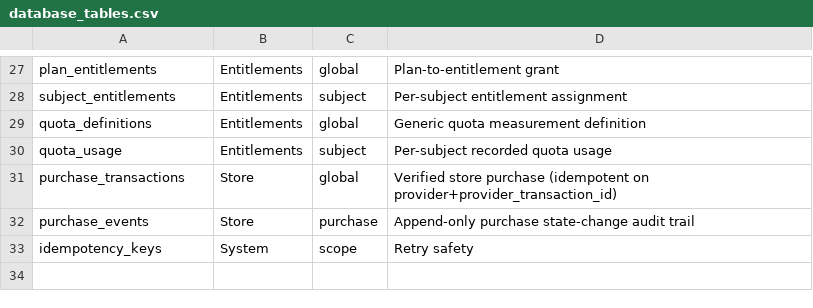
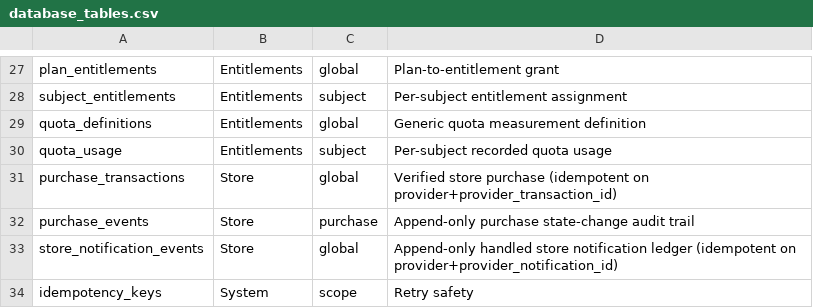
Before and after one commit to Live-Experience-Application/livecore-platform, a CSV file: csv/database_tables.csv, drawn as a sheet; only a part is shown, gaps mark what is left out.

Commit message:
CORE-STORE-005: add idempotent store notification handling
Implement the Store Notifications epic: the handler that ingests Apple/Google
store server notifications and safely updates entitlement state on renewals,
cancellations, refunds and grace periods.

- Add a provider-neutral notification abstraction: the IStoreNotificationParser
  port (one adapter per provider validates an inbound payload's signature/source
  and normalizes it to a StoreNotification) and its fail-closed
  StoreNotificationParserResolver, mirroring the purchase verification seam. Core
  ships no adapter, so an unconfigured provider fails closed (no validator, no
  change).
- Add the append-only store_notification_events table (EF migration) as the dedup
  ledger and audit fact, keyed by a unique (provider, provider_notification_id)
  index so a re-delivered notification is a safe no-op.
- Add StoreNotificationService, which deduplicates a normalized notification and
  drives the affected purchase's lifecycle by reusing the existing audited,
  idempotent PurchaseTransactionService status change (renewal -> Active,
  cancellation -> Cancelled, refund -> Refunded, grace period -> InGracePeriod).
- Add the two unauthenticated provider-callback routes
  POST /api/v1/store-notifications/apple and
  POST /api/v1/store-notifications/google/rtdn, authentic only via the adapter's
  signature/source validation; a forged payload is 400 and an unconfigured
  validator is 503, recording nothing either way.
- Wire the DbContext, DI and routes; update docs/21, README, csv/api_routes and
  csv/database_tables.
- Tests: duplicate-notification and downgrade behavior over the real repositories,
  the fail-closed resolver, value-type validation/log-safety, and HTTP integration
  tests covering downgrade, idempotent duplicate, ignored, unknown-purchase,
  unconfigured-validator (503) and forged-payload (400) paths.

Granting/revoking the linked SubjectEntitlement (which needs the billing account
linkage and the product-to-plan mapping) remains a later story that consumes the
purchase status this handler maintains.

```diff
--- a/csv/database_tables.csv
+++ b/csv/database_tables.csv
@@ -32,2 +32,3 @@ purchase_transactions,Store,global,Verified store purchase (idempotent on provid
 purchase_events,Store,purchase,Append-only purchase state-change audit trail
+store_notification_events,Store,global,Append-only handled store notification ledger (idempotent on provider+provider_notification_id)
 idempotency_keys,System,scope,Retry safety
```
Also changed, not shown: csv/api_routes.csv, 27 other files.
